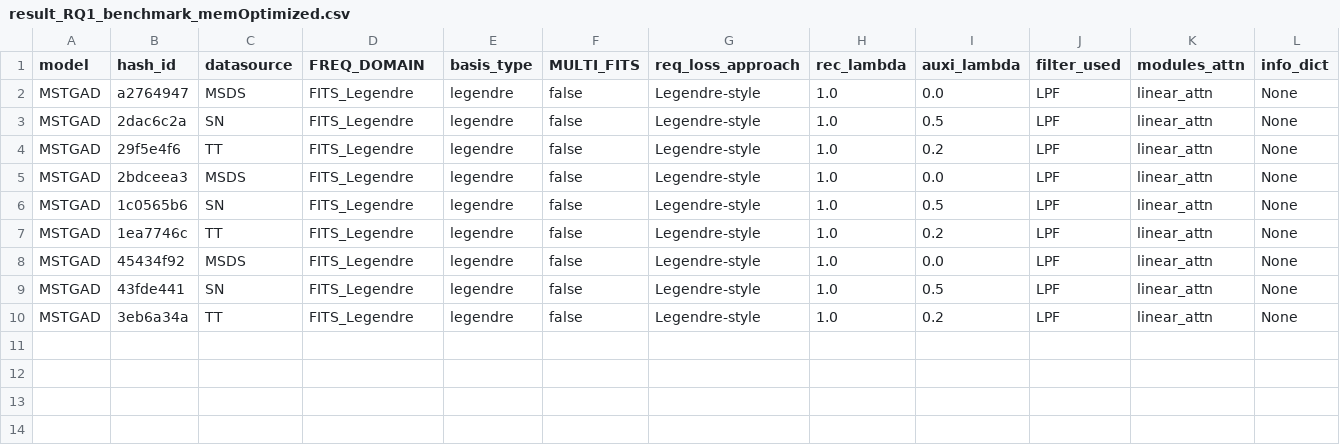
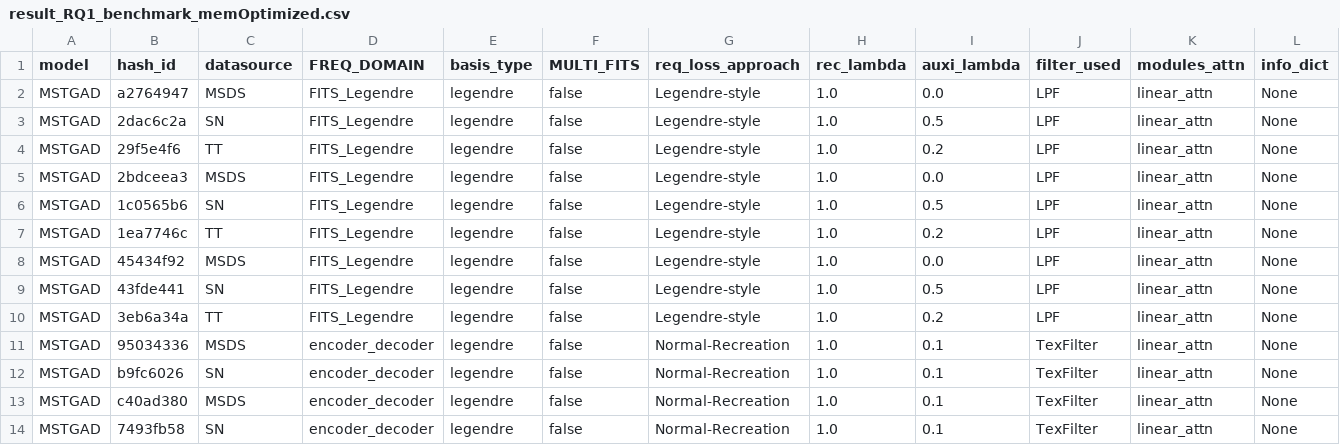
Before and after one commit to theamrzaki/MicroService_Twin_Original, a CSV file: result_journal/result_RQ1_benchmark_memOptimized.csv, drawn as a sheet; only a part is shown; rows hold the shown columns only; the diff names each change by its address in the sheet, - before the commit and + after, or states it on an @@ line.

Commit message:
(encoder decoder except for TT)

```diff
--- a/result_journal/result_RQ1_benchmark_memOptimized.csv
+++ b/result_journal/result_RQ1_benchmark_memOptimized.csv
+row 11: MSTGAD | 95034336 | MSDS | encoder_decoder | legendre | false | Normal-Recreation | 1.0 | 0.1 | TexFilter | linear_attn | None
+row 12: MSTGAD | b9fc6026 | SN | encoder_decoder | legendre | false | Normal-Recreation | 1.0 | 0.1 | TexFilter | linear_attn | None
+row 13: MSTGAD | c40ad380 | MSDS | encoder_decoder | legendre | false | Normal-Recreation | 1.0 | 0.1 | TexFilter | linear_attn | None
+row 14: MSTGAD | 7493fb58 | SN | encoder_decoder | legendre | false | Normal-Recreation | 1.0 | 0.1 | TexFilter | linear_attn | None
```
Also changed, not shown: 3 other files.
